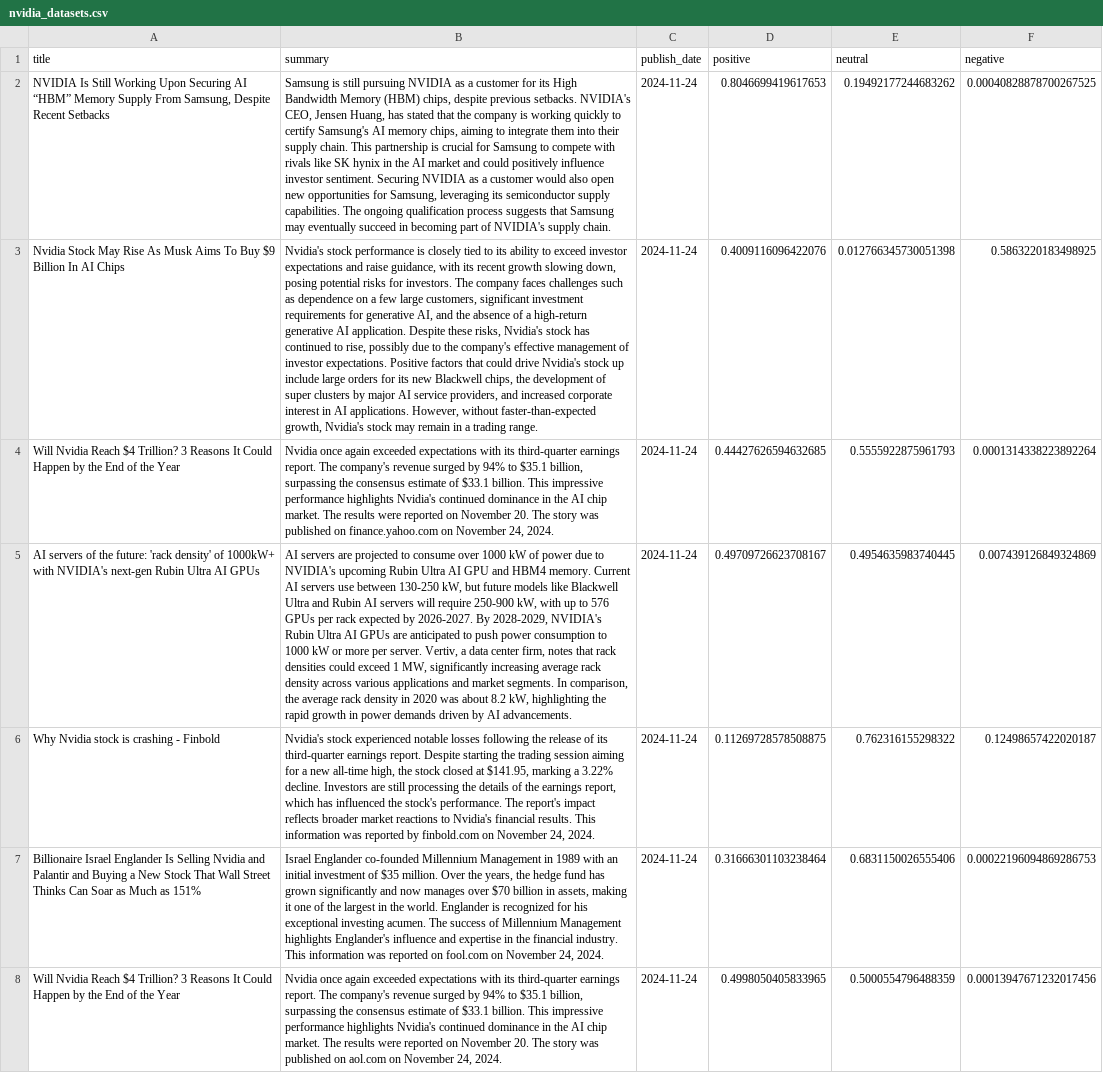
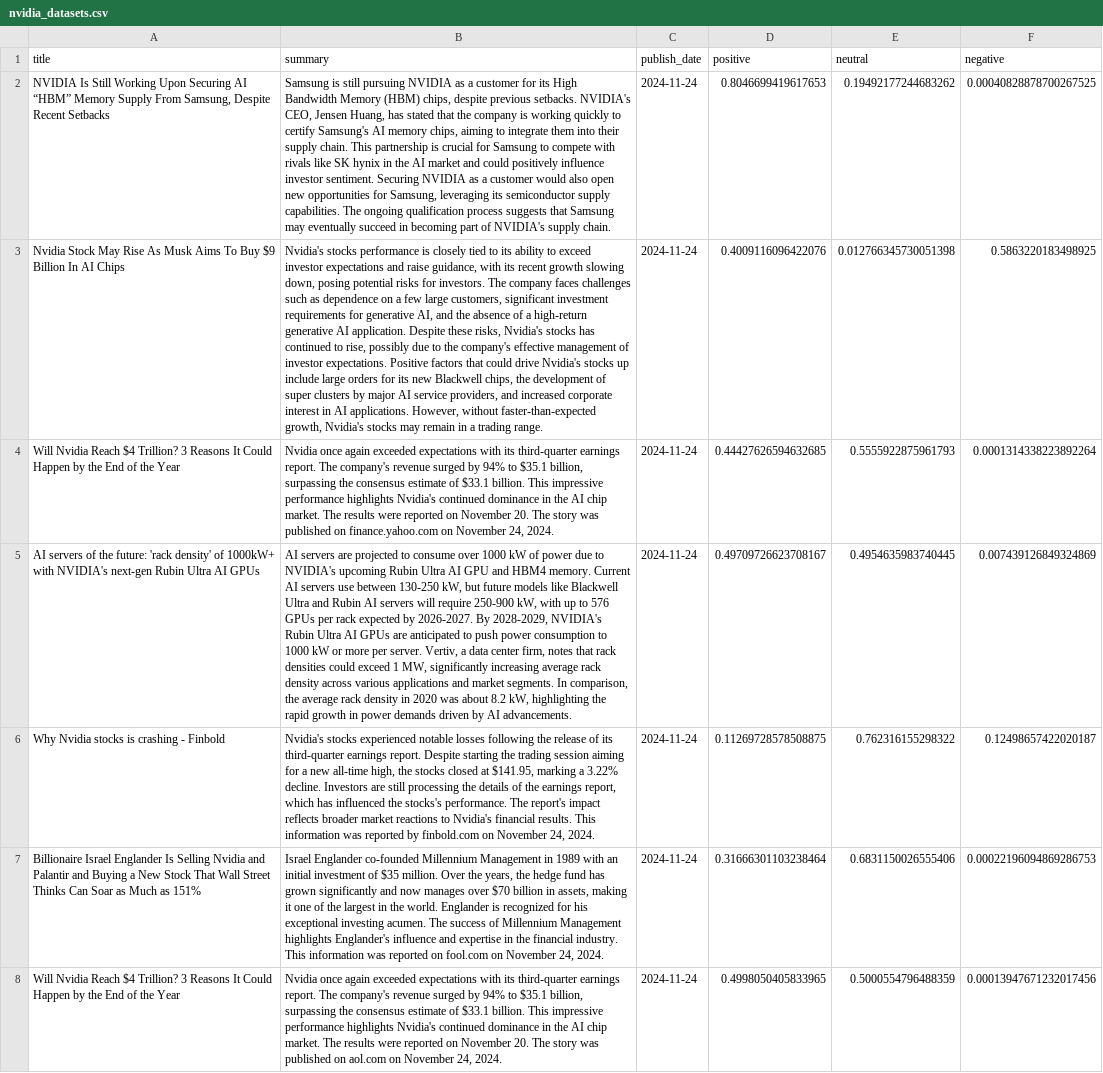
Before and after one commit to OrangeVinyl/StockGenie, a CSV file: data/csv_datasets/nvidia_datasets.csv, drawn as a sheet; only a part is shown; the diff covers the shown part only; the diff names each change by its address in the sheet, - before the commit and + after, or states it on an @@ line.

```diff
--- a/data/csv_datasets/nvidia_datasets.csv
+++ b/data/csv_datasets/nvidia_datasets.csv
-B3 (summary): Nvidia's stock performance is closely tied to its ability to exceed investor expectations and raise guidance, with its recent growth slowing down, posing potential risks for investors. The company faces challenges such as dependence on a few large customers, significant investment requirements for generative AI, and the absence of a high-return generative AI application. Despite these risks, Nvidia's stock has continued to rise, possibly due to the company's effective management of investor expectations. Positive factors that could drive Nvidia's stock up include large orders for its new Blackwell chips, the development of super clusters by major AI service providers, and increased corporate interest in AI applications. However, without faster-than-expected growth, Nvidia's stock may remain…
+B3 (summary): Nvidia's stocks performance is closely tied to its ability to exceed investor expectations and raise guidance, with its recent growth slowing down, posing potential risks for investors. The company faces challenges such as dependence on a few large customers, significant investment requirements for generative AI, and the absence of a high-return generative AI application. Despite these risks, Nvidia's stocks has continued to rise, possibly due to the company's effective management of investor expectations. Positive factors that could drive Nvidia's stocks up include large orders for its new Blackwell chips, the development of super clusters by major AI service providers, and increased corporate interest in AI applications. However, without faster-than-expected growth, Nvidia's stocks may remain…
-A6 (title): Why Nvidia stock is crashing - Finbold
+A6 (title): Why Nvidia stocks is crashing - Finbold
-B6 (summary): Nvidia's stock experienced notable losses following the release of its third-quarter earnings report. Despite starting the trading session aiming for a new all-time high, the stock closed at $141.95, marking a 3.22% decline. Investors are still processing the details of the earnings report, which has influenced the stock's performance. The…
+B6 (summary): Nvidia's stocks experienced notable losses following the release of its third-quarter earnings report. Despite starting the trading session aiming for a new all-time high, the stocks closed at $141.95, marking a 3.22% decline. Investors are still processing the details of the earnings report, which has influenced the stocks's performance. The…
```
Also changed, not shown: 75 edited cells elsewhere in this file, data/csv_datasets/Intel_datasets.csv, 4 other files.
